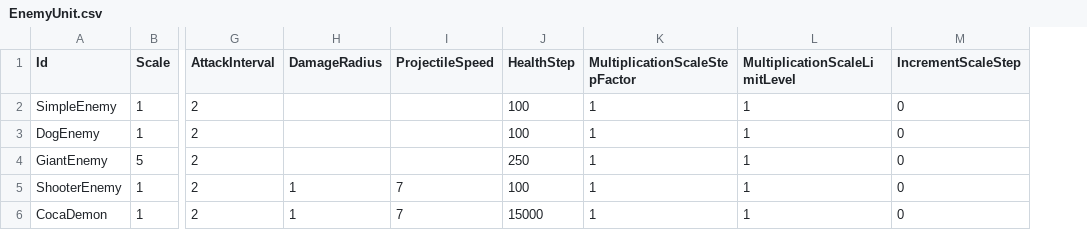
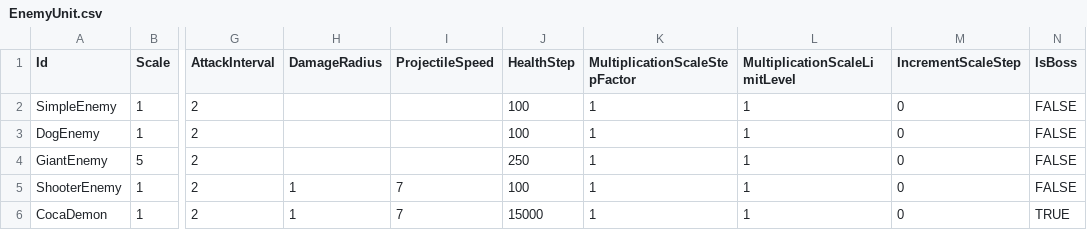
Before and after one commit to KonstantKuz/SuperpowerSquad, a CSV file: Assets/Resources/Configs/EnemyUnit.csv, drawn as a sheet; only a part is shown, gaps mark what is left out; the diff names each change by its address in the sheet, - before the commit and + after, or states it on an @@ line.

Commit message:
boss flag for unit config

```diff
--- a/Assets/Resources/Configs/EnemyUnit.csv
+++ b/Assets/Resources/Configs/EnemyUnit.csv
+column N (IsBoss), rows 2-6: FALSE | FALSE | FALSE | FALSE | TRUE
```
Also changed, not shown: 1 other file.
